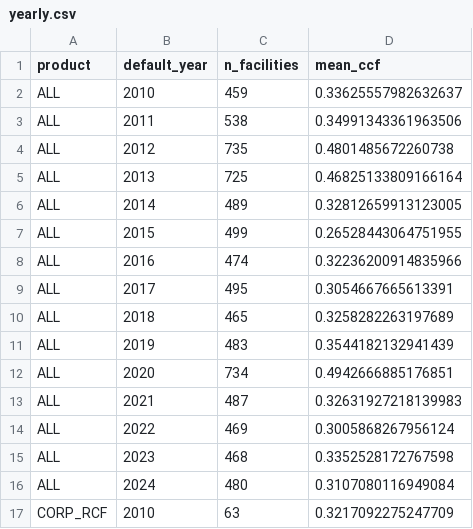
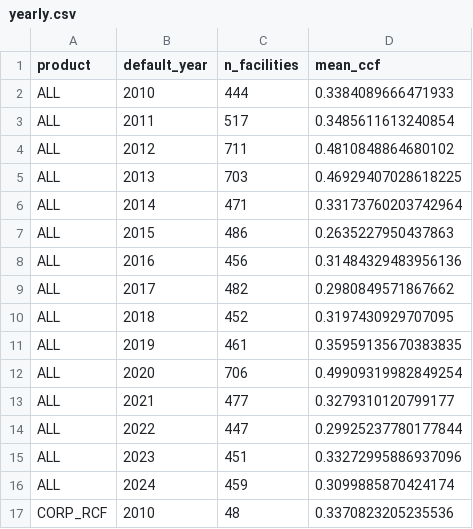
Before and after one commit to cccccc-ww-xxx/EAD-CCF, a CSV file: outputs/python/yearly.csv, drawn as a sheet; only a part is shown; the diff covers the shown part only.

```diff
--- a/outputs/python/yearly.csv
+++ b/outputs/python/yearly.csv
@@ -1,17 +1,17 @@
 product,default_year,n_facilities,mean_ccf
-ALL,2010,459,0.33625557982632637
-ALL,2011,538,0.34991343361963506
-ALL,2012,735,0.4801485672260738
-ALL,2013,725,0.46825133809166164
-ALL,2014,489,0.32812659913123005
-ALL,2015,499,0.26528443064751955
-ALL,2016,474,0.32236200914835966
-ALL,2017,495,0.3054667665613391
-ALL,2018,465,0.3258282263197689
-ALL,2019,483,0.3544182132941439
-ALL,2020,734,0.4942666885176851
-ALL,2021,487,0.32631927218139983
-ALL,2022,469,0.3005868267956124
-ALL,2023,468,0.3352528172767598
-ALL,2024,480,0.3107080116949084
-CORP_RCF,2010,63,0.3217092275247709
+ALL,2010,444,0.3384089666471933
+ALL,2011,517,0.3485611613240854
+ALL,2012,711,0.4810848864680102
+ALL,2013,703,0.46929407028618225
+ALL,2014,471,0.33173760203742964
+ALL,2015,486,0.2635227950437863
+ALL,2016,456,0.31484329483956136
+ALL,2017,482,0.2980849571867662
+ALL,2018,452,0.3197430929707095
+ALL,2019,461,0.35959135670383835
+ALL,2020,706,0.49909319982849254
+ALL,2021,477,0.3279310120799177
+ALL,2022,447,0.29925237780177844
+ALL,2023,451,0.33272995886937096
+ALL,2024,459,0.3099885870424174
+CORP_RCF,2010,48,0.3370823205235536
```
Also changed, not shown: 28 edited cells elsewhere in this file, outputs/python/application.csv, outputs/python/final_segment.csv, 36 other files.
